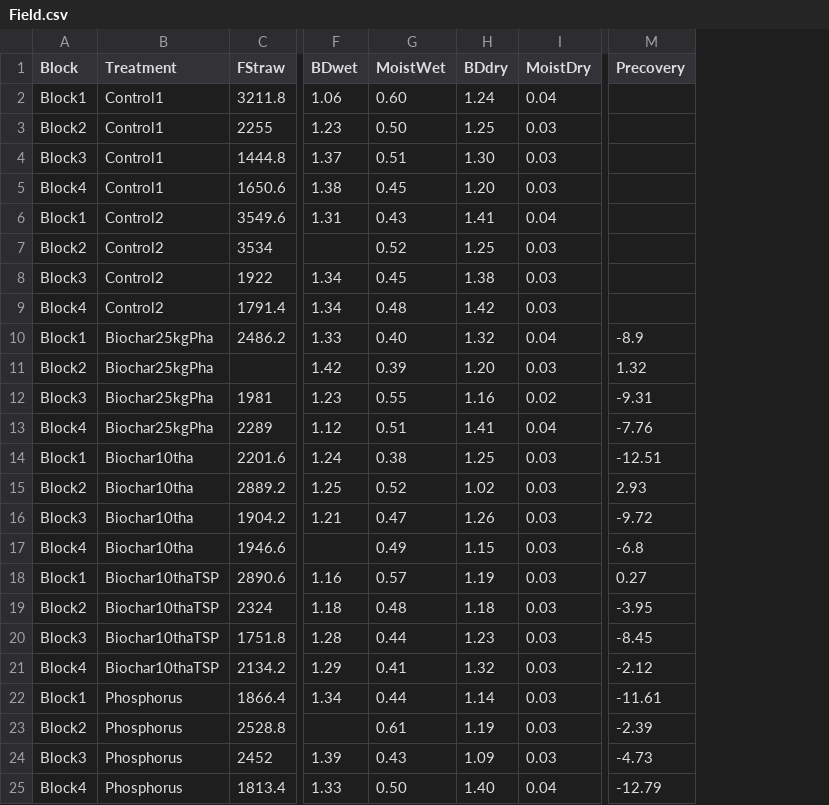
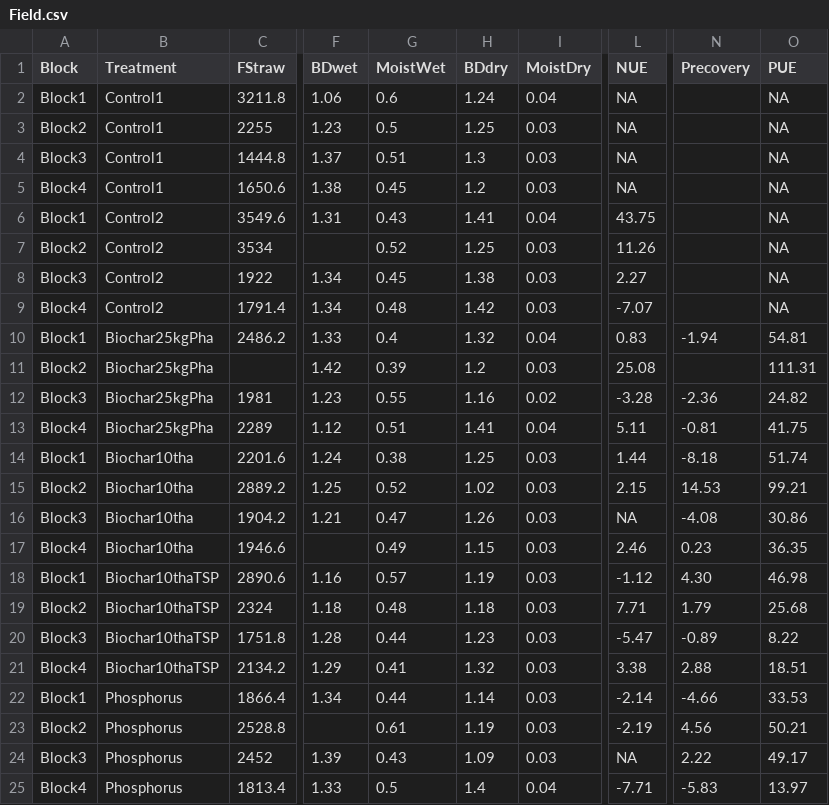
Before and after one commit to AnelD13/BiocharAshAmendments_ImproveSoil_P_Fertility_WaterRelationsRetention, a CSV file: Field.csv, drawn as a sheet; only a part is shown, gaps mark what is left out; addresses are those after the commit; the diff names each change by its address in the sheet, - before the commit and + after, or states it on an @@ line.

```diff
--- a/Field.csv
+++ b/Field.csv
+column L (NUE), rows 2-25: NA | NA | NA | NA | 43.75 | 11.26 | 2.27 | -7.07 | 0.83 | 25.08 | -3.28 | 5.11 | 1.44 | 2.15 | NA | 2.46 | -1.12 | 7.71 | -5.47 | 3.38 | -2.14 | -2.19 | NA | -7.71
+column O (PUE), rows 2-25: NA | NA | NA | NA | NA | NA | NA | NA | 54.81 | 111.31 | 24.82 | 41.75 | 51.74 | 99.21 | 30.86 | 36.35 | 46.98 | 25.68 | 8.22 | 18.51 | 33.53 | 50.21 | 49.17 | 13.97
-G2 (MoistWet): 0.60
+G2 (MoistWet): 0.6
-G3 (MoistWet): 0.50
+G3 (MoistWet): 0.5
-H4 (BDdry): 1.30
+H4 (BDdry): 1.3
-H5 (BDdry): 1.20
+H5 (BDdry): 1.2
-G10 (MoistWet): 0.40
+G10 (MoistWet): 0.4
-N10 (Precovery): -8.9
+N10 (Precovery): -1.94
-H11 (BDdry): 1.20
+H11 (BDdry): 1.2
-N11 (Precovery): 1.32
+N11 (Precovery): (empty)
-N12 (Precovery): -9.31
+N12 (Precovery): -2.36
-N13 (Precovery): -7.76
+N13 (Precovery): -0.81
-N14 (Precovery): -12.51
+N14 (Precovery): -8.18
-N15 (Precovery): 2.93
+N15 (Precovery): 14.53
-N16 (Precovery): -9.72
+N16 (Precovery): -4.08
-N17 (Precovery): -6.8
+N17 (Precovery): 0.23
-N18 (Precovery): 0.27
+N18 (Precovery): 4.30
-N19 (Precovery): -3.95
+N19 (Precovery): 1.79
-N20 (Precovery): -8.45
+N20 (Precovery): -0.89
-N21 (Precovery): -2.12
+N21 (Precovery): 2.88
-N22 (Precovery): -11.61
+N22 (Precovery): -4.66
-N23 (Precovery): -2.39
+N23 (Precovery): 4.56
-N24 (Precovery): -4.73
+N24 (Precovery): 2.22
-G25 (MoistWet): 0.50
+G25 (MoistWet): 0.5
-H25 (BDdry): 1.40
+H25 (BDdry): 1.4
-N25 (Precovery): -12.79
+N25 (Precovery): -5.83
```
Also changed, not shown: Fieldraw.csv, Infil.csv, 6 other files.
